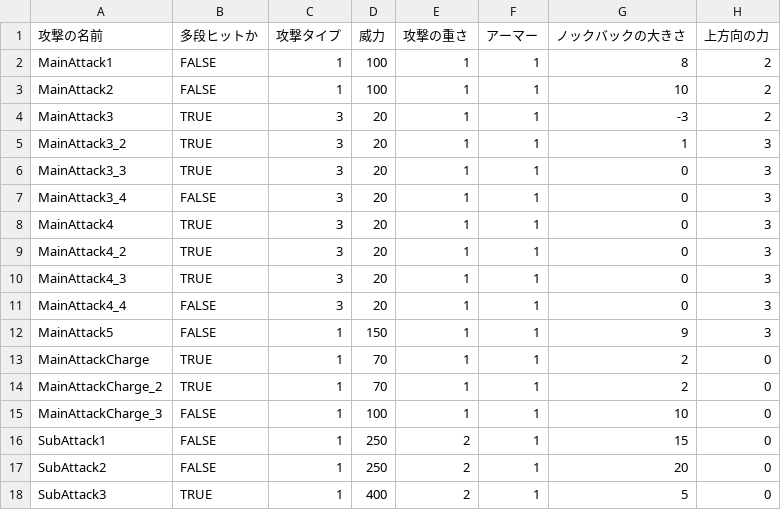
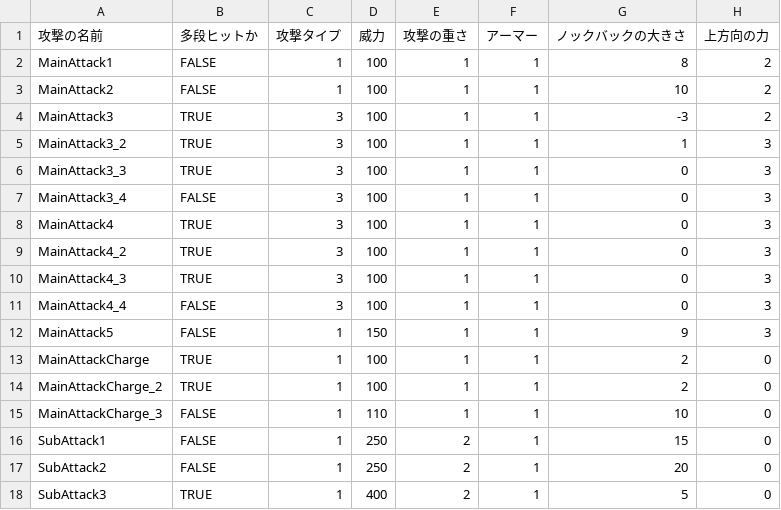
Before and after one commit to lovecap7/NierGame, a CSV file: Project/Data/CSV/Player/PlayerAttackData.csv, drawn as a sheet; only a part is shown; the diff names each change by its address in the sheet, - before the commit and + after, or states it on an @@ line.

```diff
--- a/Project/Data/CSV/Player/PlayerAttackData.csv
+++ b/Project/Data/CSV/Player/PlayerAttackData.csv
-D4:D11 (威力): 20
+D4:D11 (威力): 100
-D13:D14 (威力): 70
+D13:D14 (威力): 100
-D15 (威力): 100
+D15 (威力): 110
```
Also changed, not shown: Project/Data/CSV/Enemy/Boss2/Boss2AttackData.csv, Project/Data/CSV/Enemy/Boss2/Boss2PathData.csv, 12 other files.
